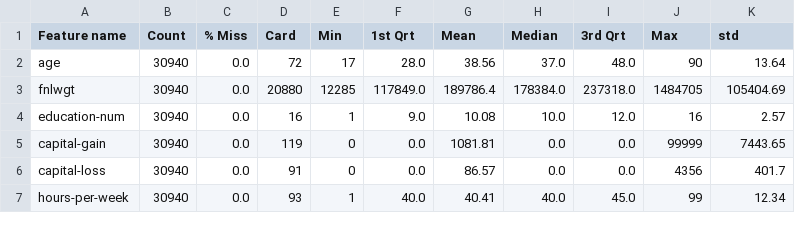
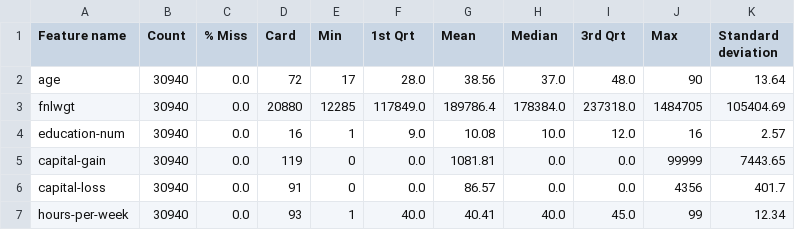
Before and after one commit to BasileBr/ML-Dublin, a CSV file: results/continuous_statistics.csv, drawn as a sheet.

Commit message:
correction statisques continuous

```diff
--- a/results/continuous_statistics.csv
+++ b/results/continuous_statistics.csv
@@ -1,2 +1,2 @@
-Feature name,Count,% Miss,Card,Min,1st Qrt,Mean,Median,3rd Qrt,Max,std
+Feature name,Count,% Miss,Card,Min,1st Qrt,Mean,Median,3rd Qrt,Max,Standard deviation
 age,30940,0.0,72,17,28.0,38.56,37.0,48.0,90,13.64
```
Also changed, not shown: 1 other file.
